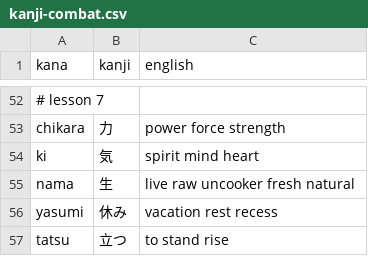
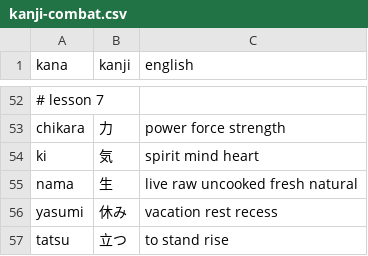
Before and after one commit to Mevious/japanese-quiz, a CSV file: vocab/kanji-combat.csv, drawn as a sheet; only a part is shown, gaps mark what is left out.

```diff
--- a/vocab/kanji-combat.csv
+++ b/vocab/kanji-combat.csv
@@ -54,3 +54,3 @@ chikara,力,power force strength
 ki,気,spirit mind heart
-nama,生,live raw uncooker fresh natural
+nama,生,live raw uncooked fresh natural
 yasumi,休み,vacation rest recess
```
Also changed, not shown: all-words/all-words.csv.
